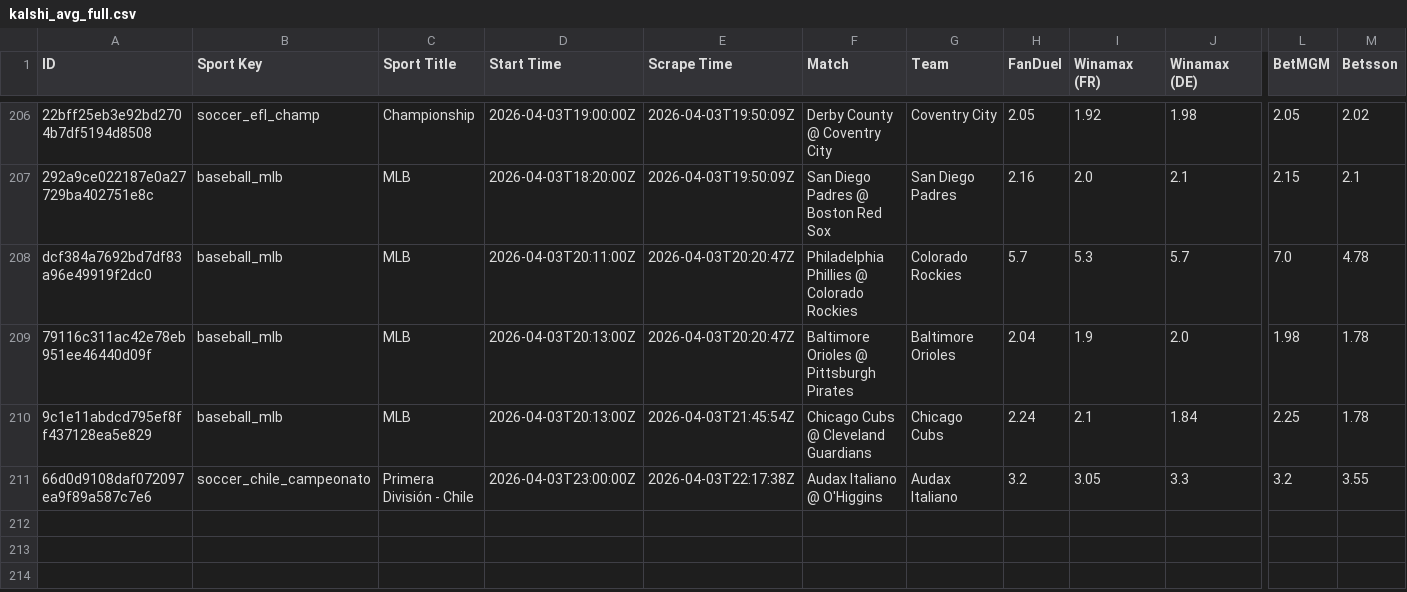
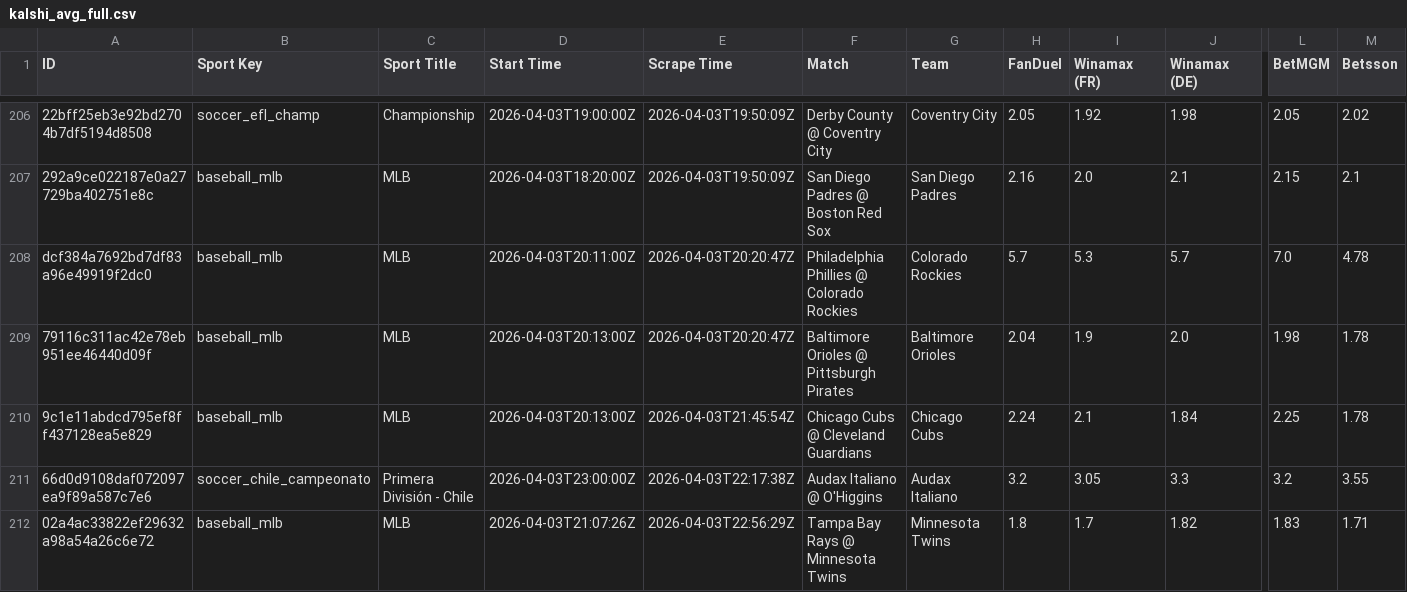
Before and after one commit to aqsmith02/paper-betting-tracker, a CSV file: data/kalshi/kalshi_avg_full.csv, drawn as a sheet; only a part is shown, gaps mark what is left out; rows hold the shown columns only; the diff names each change by its address in the sheet, - before the commit and + after, or states it on an @@ line.

```diff
--- a/data/kalshi/kalshi_avg_full.csv
+++ b/data/kalshi/kalshi_avg_full.csv
+row 212: 02a4ac33822ef29632a98a54a26c6e72 | baseball_mlb | MLB | 2026-04-03T21:07:26Z | 2026-04-03T22:56:29Z | Tampa Bay Rays @ Minnesota Twins | Minnesota Twins | 1.8 | 1.7 | 1.82 | 1.83 | 1.71
```
Also changed, not shown: data/kalshi/kalshi_avg_minimal.csv, data/nc/nc_avg_full.csv, 3 other files.
